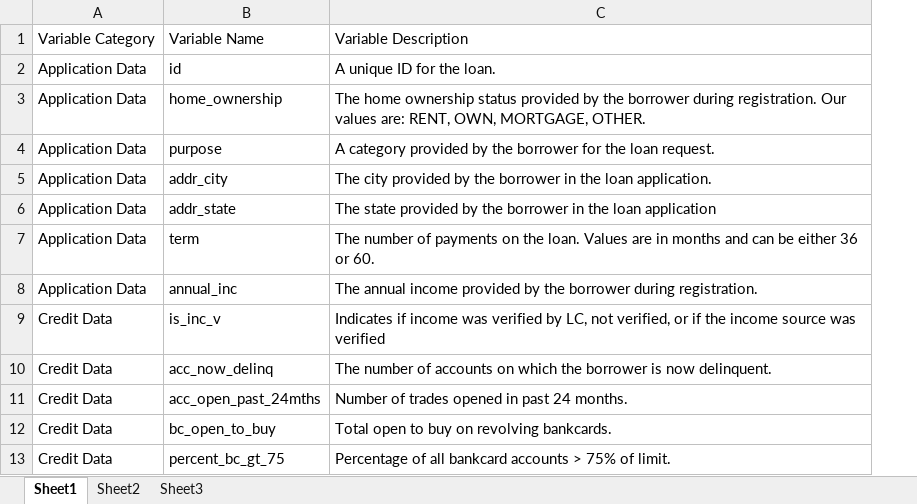
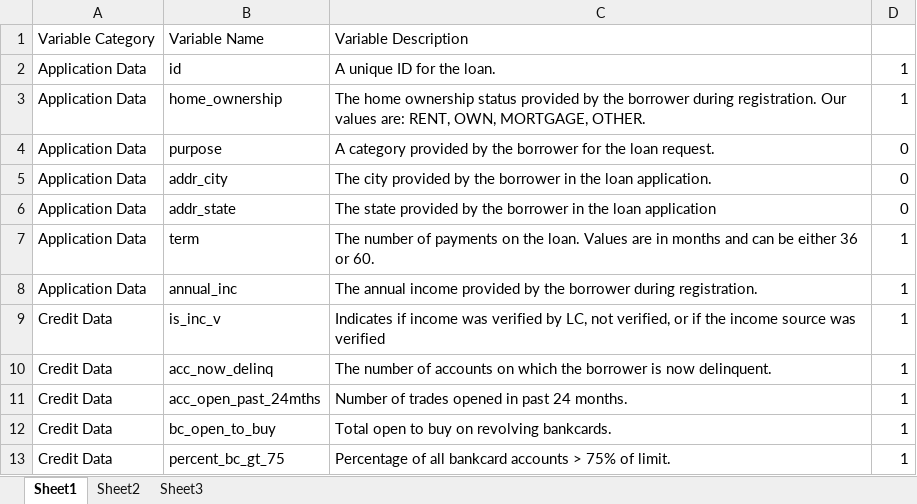
Before and after one commit to Team-ISP/enova_data, an Excel workbook: flash drive input/Data Dictionary.xlsx, sheet Sheet1, drawn as a sheet; only a part is shown; values as stored, in another font and other column widths than the file's, no borders; the diff names each change by its address in the sheet, - before the commit and + after, or states it on an @@ line.

```diff
--- a/flash drive input/Data Dictionary.xlsx (sheet Sheet1)
+++ b/flash drive input/Data Dictionary.xlsx (sheet Sheet1)
+column D, rows 2-13: 1 | 1 | 0 | 0 | 0 | 1 | 1 | 1 | 1 | 1 | 1 | 1
```
Also changed, not shown: 2 other files.
